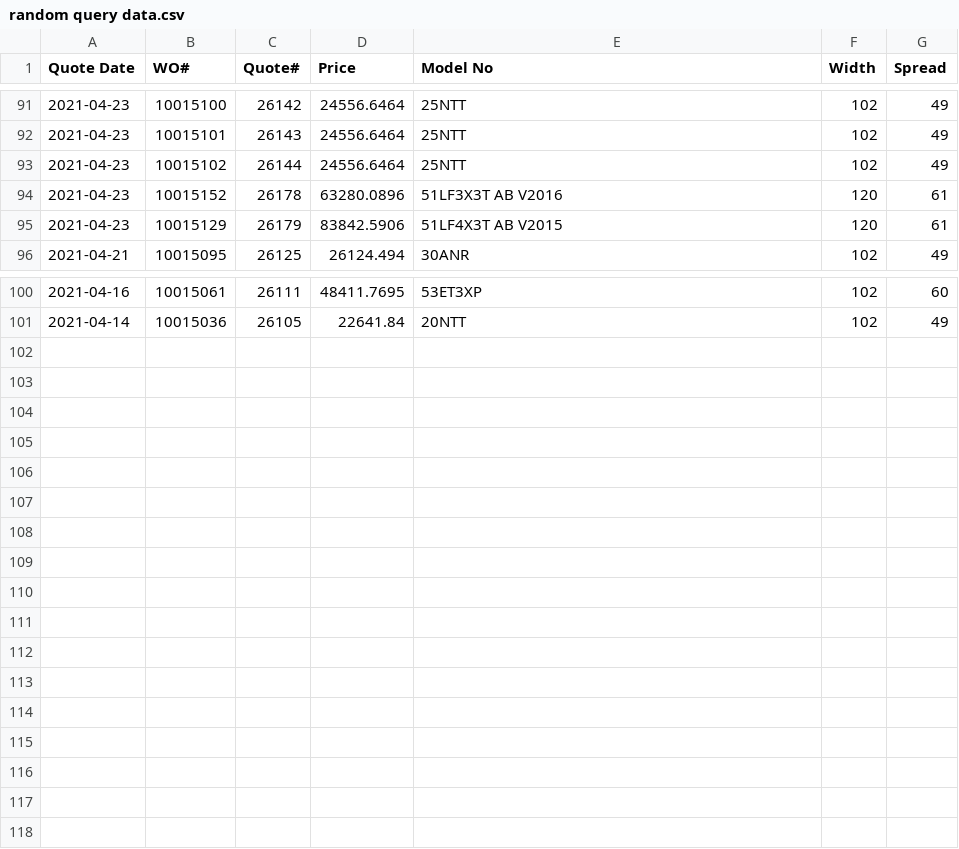
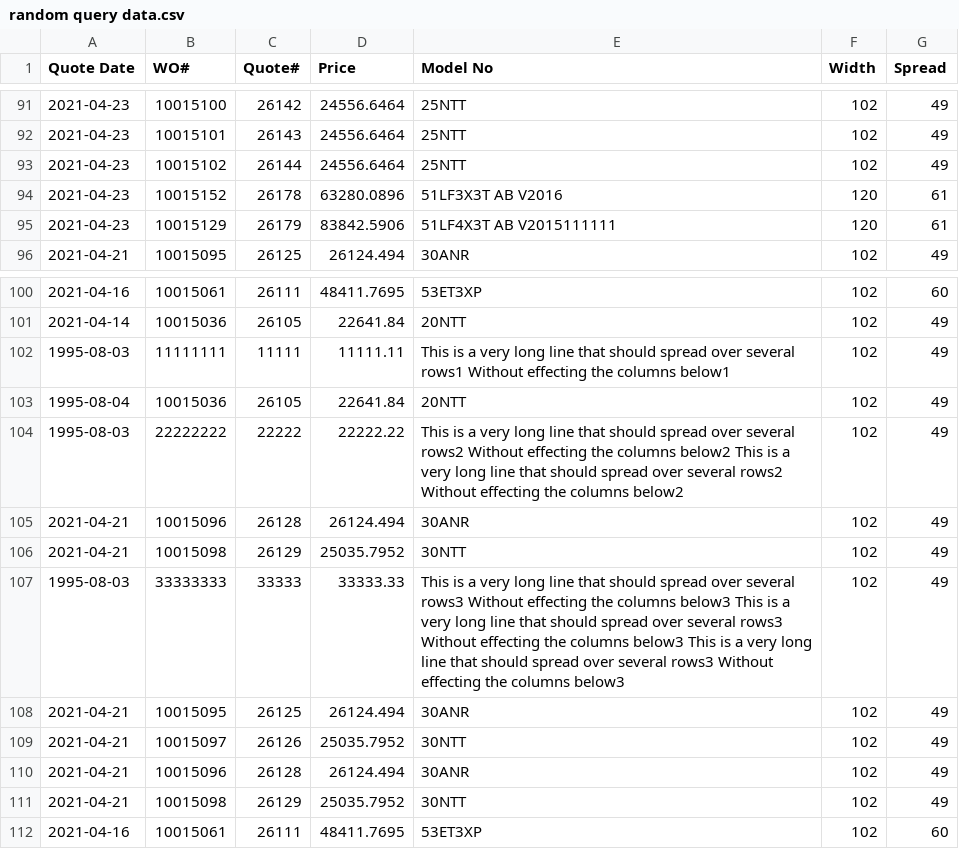
Before and after one commit to abriggs914/BWS, a CSV file: Dealer reports/random query data.csv, drawn as a sheet; only a part is shown, gaps mark what is left out.

```diff
--- a/Dealer reports/random query data.csv
+++ b/Dealer reports/random query data.csv
@@ -94,3 +94,3 @@ Quote Date,WO#,Quote#,Price,Model No,Width,Spread
 2021-04-23,10015152,26178,63280.0896,51LF3X3T AB V2016,120,61
-2021-04-23,10015129,26179,83842.5906,51LF4X3T AB V2015,120,61
+2021-04-23,10015129,26179,83842.5906,51LF4X3T AB V2015111111,120,61
 2021-04-21,10015095,26125,26124.494,30ANR,102,49
@@ -101 +101,12 @@ Quote Date,WO#,Quote#,Price,Model No,Width,Spread
 2021-04-14,10015036,26105,22641.84,20NTT,102,49
+1995-08-03,11111111,11111,11111.11,This is a very long line that should spread over several rows1 Without effecting the columns below1,102,49
+1995-08-04,10015036,26105,22641.84,20NTT,102,49
+1995-08-03,22222222,22222,22222.22,This is a very long line that should spread over several rows2 Without effecting the columns below2 This is a very long line that should spread over several rows2 Without effecting the columns below2,102,49
+2021-04-21,10015096,26128,26124.494,30ANR,102,49
+2021-04-21,10015098,26129,25035.7952,30NTT,102,49
+1995-08-03,33333333,33333,33333.33,This is a very long line that should spread over several rows3 Without effecting the columns below3 This is a very long line that should spread over several rows3 Without effecting the columns below3 This is a very long line that should spread over several rows3 Without effecting the columns below3,102,49
+2021-04-21,10015095,26125,26124.494,30ANR,102,49
+2021-04-21,10015097,26126,25035.7952,30NTT,102,49
+2021-04-21,10015096,26128,26124.494,30ANR,102,49
+2021-04-21,10015098,26129,25035.7952,30NTT,102,49
+2021-04-16,10015061,26111,48411.7695,53ET3XP,102,60
```
Also changed, not shown: 11 other files.
